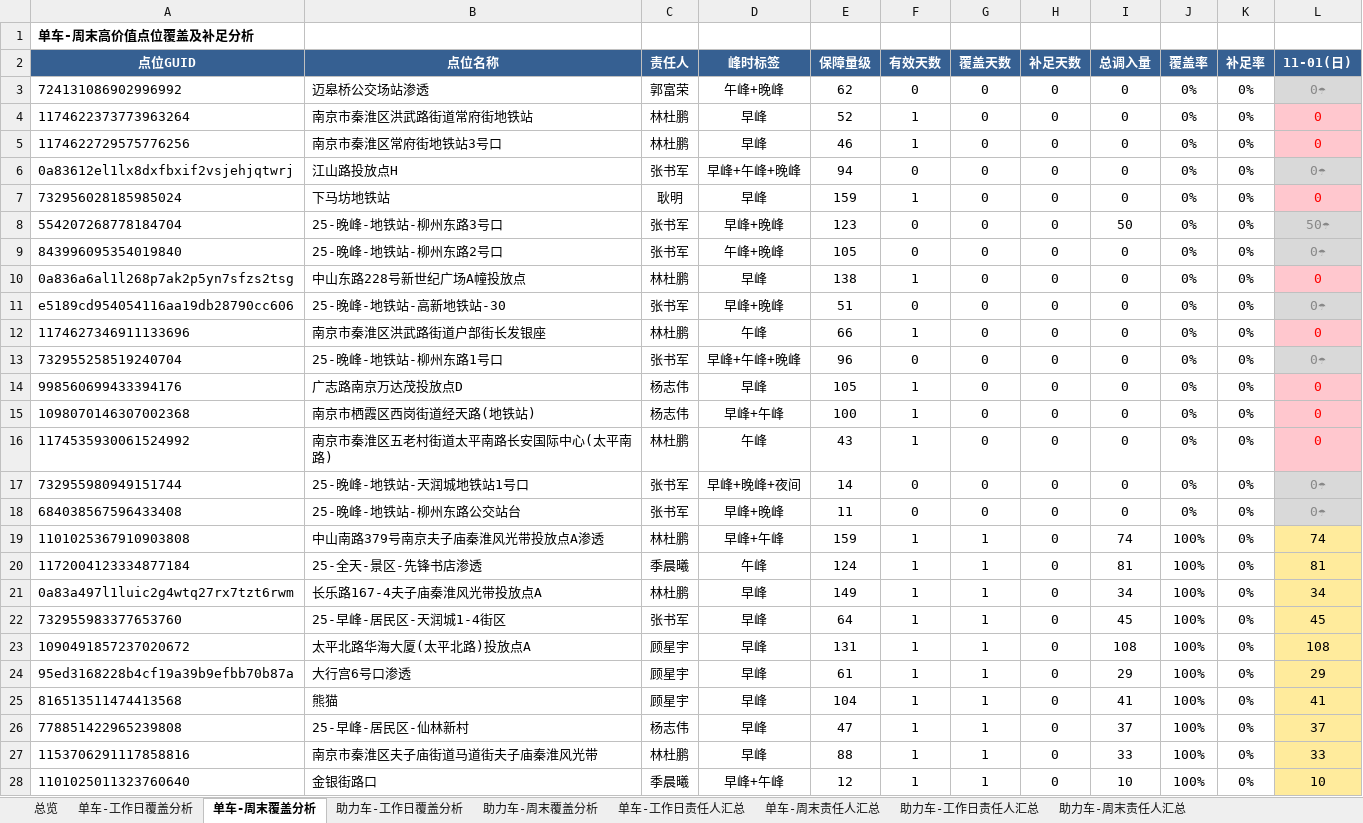
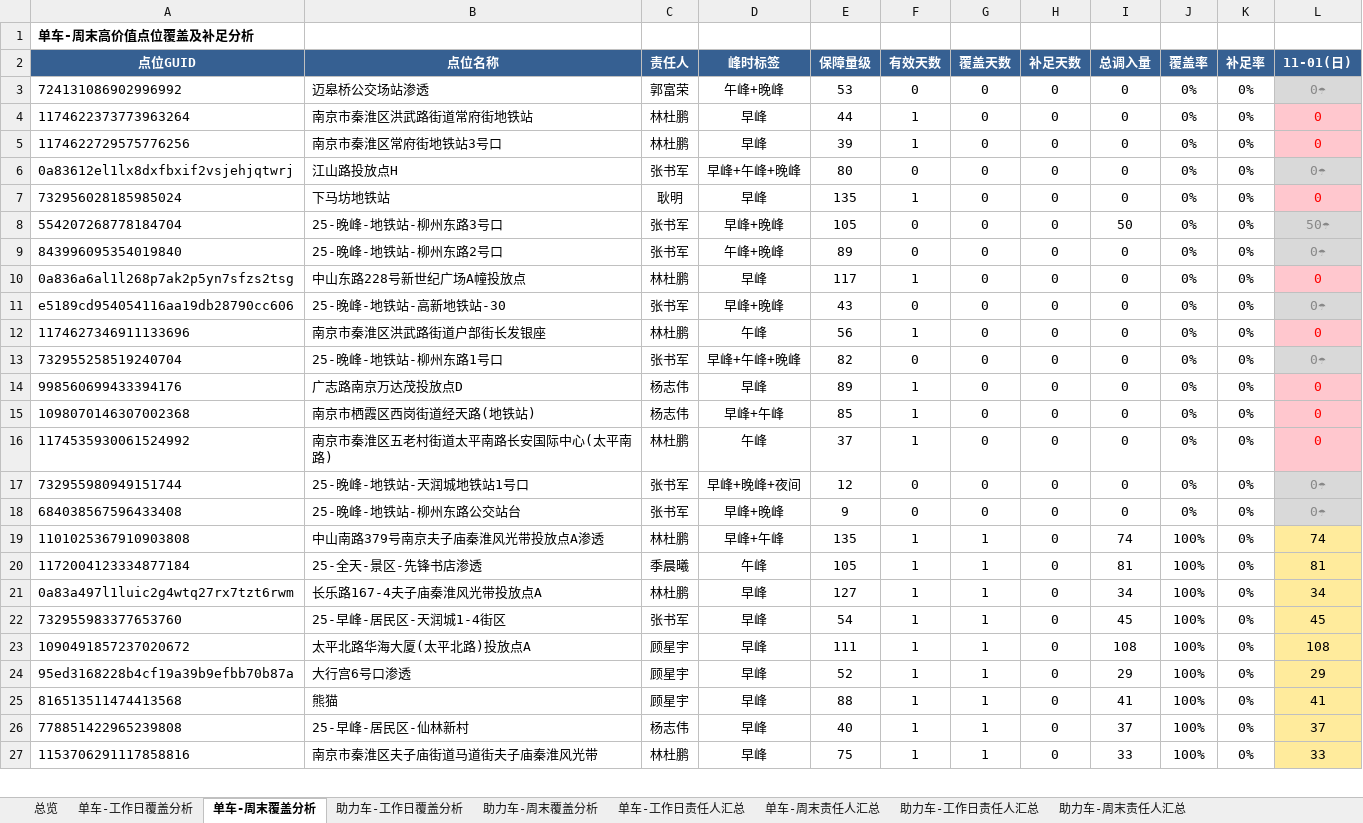
Before and after one commit to Zoey-1214/daily-report, an Excel workbook: coverage.xlsx, sheet 单车-周末覆盖分析, drawn as a sheet; only a part is shown; values as stored, in another font and other column widths than the file's, no borders; removed rows and columns are numbered as before the commit, all else as after; the diff covers the shown part only; the diff names each change by its address in the sheet, - before the commit and + after, or states it on an @@ line.

```diff
--- a/coverage.xlsx (sheet 单车-周末覆盖分析)
+++ b/coverage.xlsx (sheet 单车-周末覆盖分析)
-E3 (保障量级): 62
+E3 (保障量级): 53
-E4 (保障量级): 52
+E4 (保障量级): 44
-E5 (保障量级): 46
+E5 (保障量级): 39
-E6 (保障量级): 94
+E6 (保障量级): 80
-E7 (保障量级): 159
+E7 (保障量级): 135
-E8 (保障量级): 123
+E8 (保障量级): 105
-E9 (保障量级): 105
+E9 (保障量级): 89
-E10 (保障量级): 138
+E10 (保障量级): 117
-E11 (保障量级): 51
+E11 (保障量级): 43
-E12 (保障量级): 66
+E12 (保障量级): 56
-E13 (保障量级): 96
+E13 (保障量级): 82
-E14 (保障量级): 105
+E14 (保障量级): 89
-E15 (保障量级): 100
+E15 (保障量级): 85
-E16 (保障量级): 43
+E16 (保障量级): 37
-E17 (保障量级): 14
+E17 (保障量级): 12
-E18 (保障量级): 11
+E18 (保障量级): 9
-E19 (保障量级): 159
+E19 (保障量级): 135
-E20 (保障量级): 124
+E20 (保障量级): 105
-E21 (保障量级): 149
+E21 (保障量级): 127
-E22 (保障量级): 64
+E22 (保障量级): 54
-E23 (保障量级): 131
+E23 (保障量级): 111
-E24 (保障量级): 61
+E24 (保障量级): 52
-E25 (保障量级): 104
+E25 (保障量级): 88
-E26 (保障量级): 47
+E26 (保障量级): 40
-E27 (保障量级): 88
+E27 (保障量级): 75
-row 28: 1101025011323760640 | 金银街路口 | 季晨曦 | 早峰+午峰 | 12 | 1 | 1 | 0 | 10 | 100% | 0% | 10
```
Also changed, not shown: 1 added row and 17 edited cells elsewhere in this sheet, sheet 助力车-工作日覆盖分析, sheet 单车-工作日覆盖分析, sheet 单车-工作日责任人汇总, sheet 助力车-工作日责任人汇总, sheet 总览, sheet 单车-周末责任人汇总.
